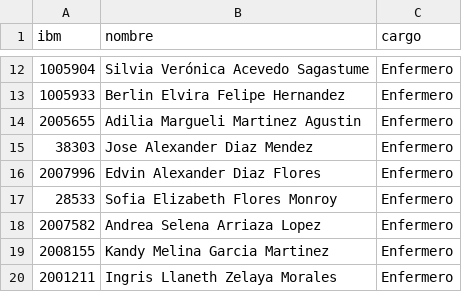
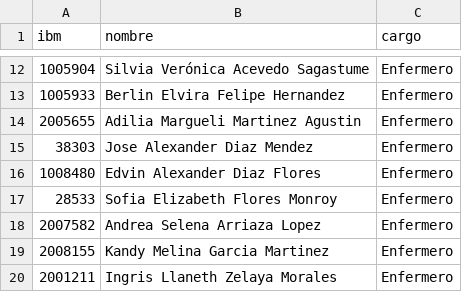
Before and after one commit to Madridp/alimentacion-igss, a CSV file: public/empleados.csv, drawn as a sheet; only a part is shown, gaps mark what is left out.

Commit message:
Update employee ID for Edvin Alexander Diaz Flores

```diff
--- a/public/empleados.csv
+++ b/public/empleados.csv
@@ -15,3 +15,3 @@ ibm,nombre,cargo
 38303,Jose Alexander Diaz Mendez,Enfermero
-2007996,Edvin Alexander Diaz Flores,Enfermero
+1008480,Edvin Alexander Diaz Flores,Enfermero
 28533,Sofia Elizabeth Flores Monroy,Enfermero
```
